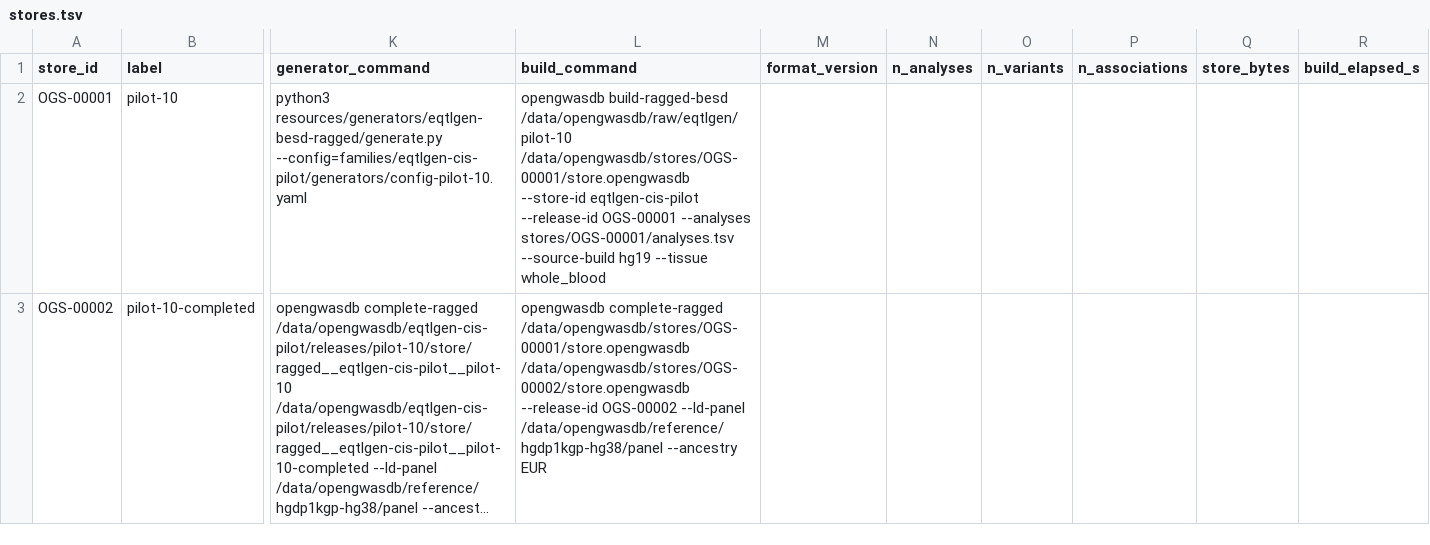
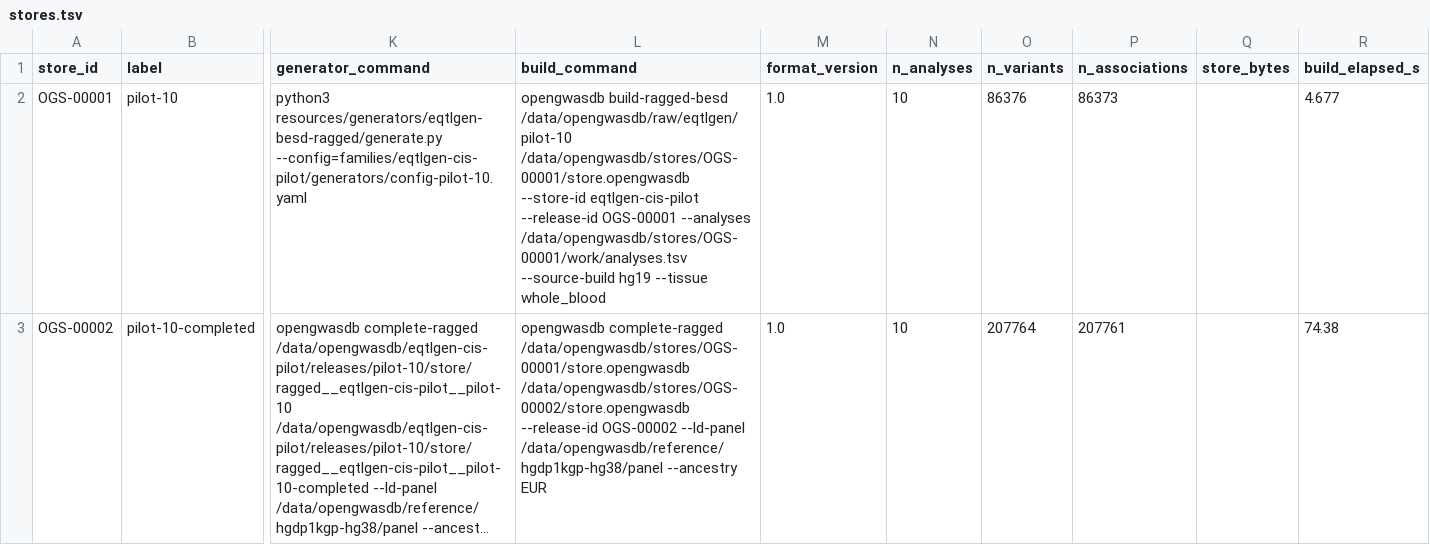
Before and after one commit to opengwas/opengwasdb-stores, a TSV file: stores.tsv, drawn as a sheet; only a part is shown, gaps mark what is left out; long unchanged cells end in …; the diff covers the shown part only; the diff names each change by its address in the sheet, - before the commit and + after, or states it on an @@ line.

Commit message:
Regenerate the master list, which the index suite was failing on
`stores.tsv` and `STORES.md` were stale: `plan()` now points the builder at the
derived manifest under `work/` (4fb8de4, "Honour exclude_from_build by filtering
the builder's manifest") and the master list was never regenerated afterwards,
so the `index` suite failed on its own dirty-tree assertion. This was the one
failing suite and is unrelated to the rest of #125.

Regenerating also pulls in observed measurements for OGS-00001..3, whose
Validation Records have gained an `observed` block since the list was last
written.

One of those measurements is not a measurement. OGS-00003 publishes
n_associations 212,306,150, which is exactly its n_variants x n_analyses --
`register` fabricating a Dense count by multiplication rather than observing
one (#122). The figure was already in git, in the Validation Record; this
commit is what carries it into the human-facing master list, which makes #122
more urgent rather than less. Not fixed here: correcting it means changing how
`register` obtains counts, which is that issue's subject.

Refs #125, #122

```diff
--- a/stores.tsv
+++ b/stores.tsv
-L2 (build_command): …OGS-00001 --analyses stores/OGS-00001/analyses.tsv --source-build hg19…
+L2 (build_command): …OGS-00001 --analyses /data/opengwasdb/stores/OGS-00001/work/analyses.tsv --source-build hg19…
-M2:M3 (format_version): (empty)
+M2:M3 (format_version): 1.0
-N2:N3 (n_analyses): (empty)
+N2:N3 (n_analyses): 10
-O2 (n_variants): (empty)
+O2 (n_variants): 86376
-P2 (n_associations): (empty)
+P2 (n_associations): 86373
-R2 (build_elapsed_s): (empty)
+R2 (build_elapsed_s): 4.677
-O3 (n_variants): (empty)
+O3 (n_variants): 207764
-P3 (n_associations): (empty)
+P3 (n_associations): 207761
-R3 (build_elapsed_s): (empty)
+R3 (build_elapsed_s): 74.38
```
Also changed, not shown: 11 edited cells elsewhere in this file, 1 other file.
